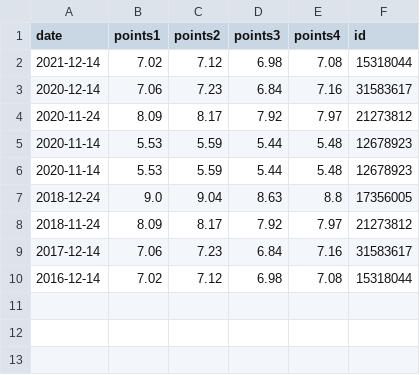
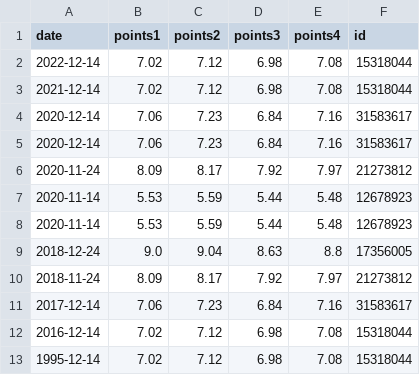
Before and after one commit to ColinSather/Excelerator, a CSV file: examples/test.csv, drawn as a sheet; the diff names each change by its address in the sheet, - before the commit and + after, or states it on an @@ line.

```diff
--- a/examples/test.csv
+++ b/examples/test.csv
+row 2: 2022-12-14 | 7.02 | 7.12 | 6.98 | 7.08 | 15318044
+row 4: 2020-12-14 | 7.06 | 7.23 | 6.84 | 7.16 | 31583617
+row 13: 1995-12-14 | 7.02 | 7.12 | 6.98 | 7.08 | 15318044
```
Also changed, not shown: 2 other files.
